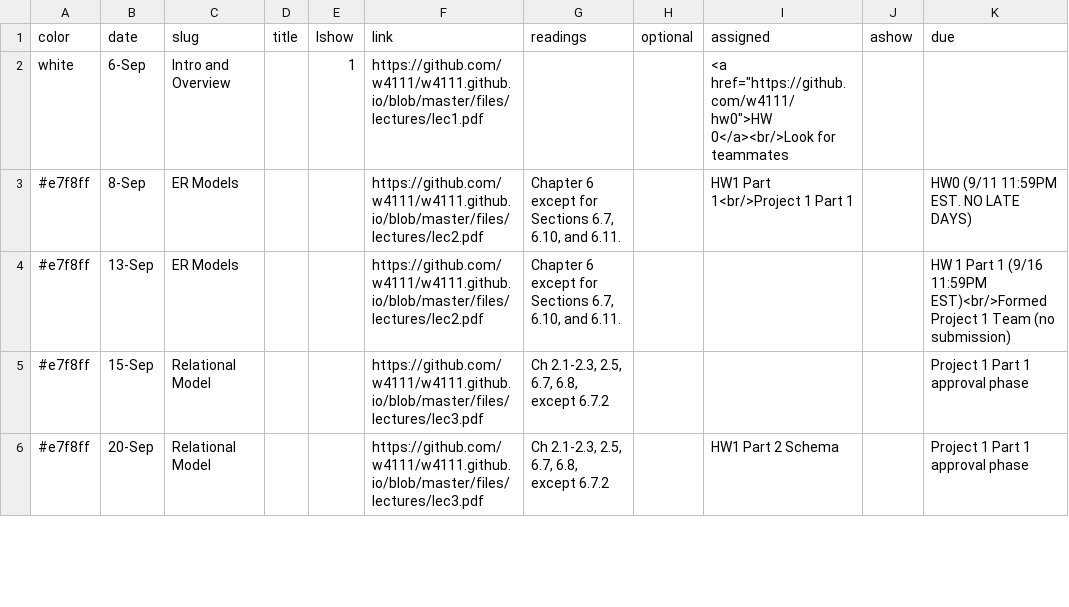
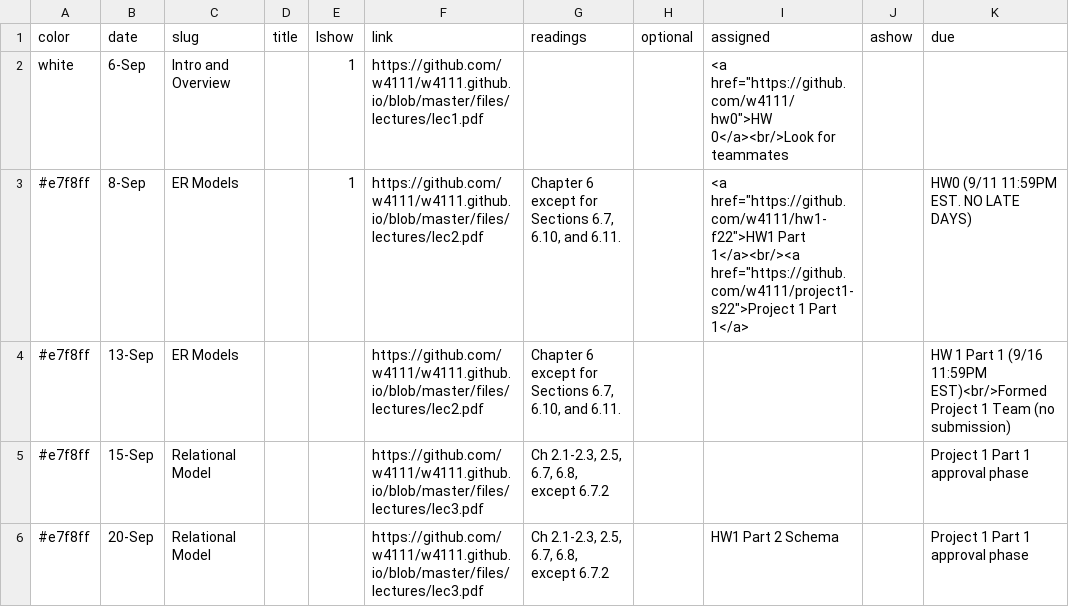
Before and after one commit to andrewzheng5/w4111.github.io, a CSV file: _data/schedule.csv, drawn as a sheet; only a part is shown; the diff names each change by its address in the sheet, - before the commit and + after, or states it on an @@ line.

```diff
--- a/_data/schedule.csv
+++ b/_data/schedule.csv
-E3 (lshow): (empty)
+E3 (lshow): 1
-I3 (assigned): HW1 Part 1<br/>Project 1 Part 1
+I3 (assigned): <a href="https://github.com/w4111/hw1-f22">HW1 Part 1</a><br/><a href="https://github.com/w4111/project1-s22">Project 1 Part 1</a>
```
Also changed, not shown: 1 other file.
